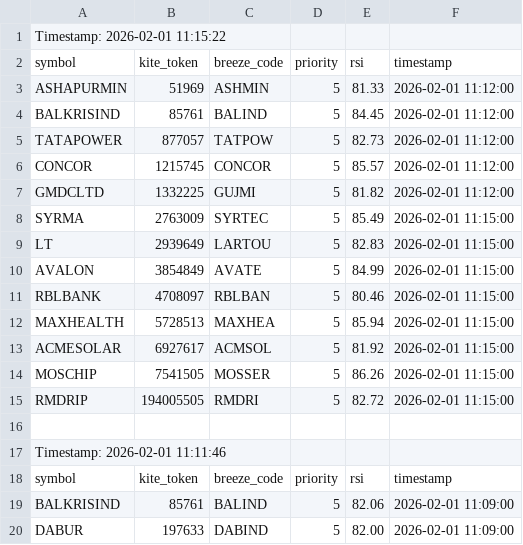
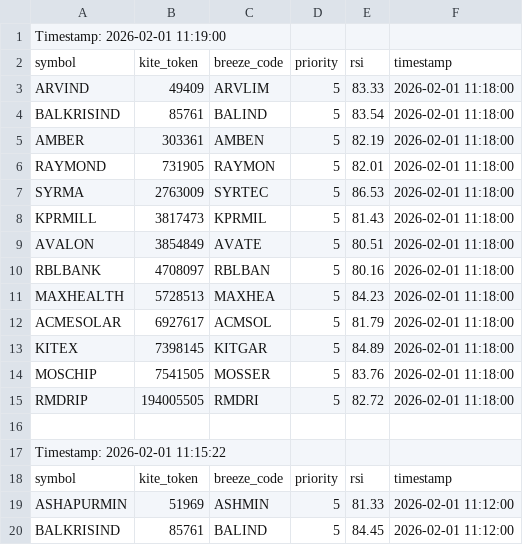
Before and after one commit to sathish-nallamuthu/csv-publisher, a CSV file: rsi_data_high.csv, drawn as a sheet; only a part is shown; the shorter side is filled out with more unchanged rows.

```diff
--- a/rsi_data_high.csv
+++ b/rsi_data_high.csv
@@ -1 +1,17 @@
+Timestamp: 2026-02-01 11:19:00
+symbol,kite_token,breeze_code,priority,rsi,timestamp
+ARVIND,49409,ARVLIM,5,83.33,2026-02-01 11:18:00
+BALKRISIND,85761,BALIND,5,83.54,2026-02-01 11:18:00
+AMBER,303361,AMBEN,5,82.19,2026-02-01 11:18:00
+RAYMOND,731905,RAYMON,5,82.01,2026-02-01 11:18:00
+SYRMA,2763009,SYRTEC,5,86.53,2026-02-01 11:18:00
+KPRMILL,3817473,KPRMIL,5,81.43,2026-02-01 11:18:00
+AVALON,3854849,AVATE,5,80.51,2026-02-01 11:18:00
+RBLBANK,4708097,RBLBAN,5,80.16,2026-02-01 11:18:00
+MAXHEALTH,5728513,MAXHEA,5,84.23,2026-02-01 11:18:00
+ACMESOLAR,6927617,ACMSOL,5,81.79,2026-02-01 11:18:00
+KITEX,7398145,KITGAR,5,84.89,2026-02-01 11:18:00
+MOSCHIP,7541505,MOSSER,5,83.76,2026-02-01 11:18:00
+RMDRIP,194005505,RMDRI,5,82.72,2026-02-01 11:18:00
+
 Timestamp: 2026-02-01 11:15:22
```
Also changed, not shown: input_data.csv, rsi_data_low.csv.
